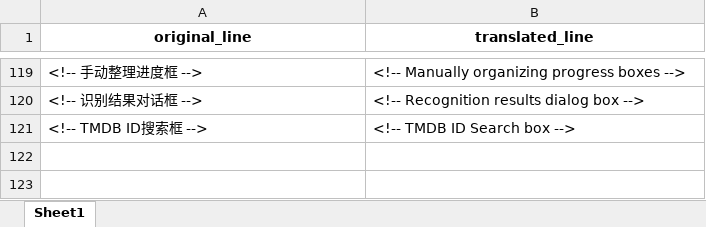
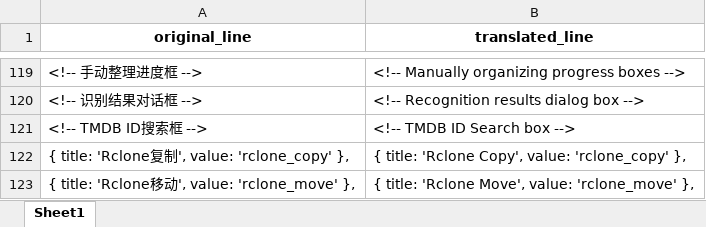
Before and after one commit to AlexanderHel/MoviePilot-Frontend-EngriskData, an Excel workbook: Translated/src/components/filebrowser/List.vue_Translated.xlsx, sheet Sheet1, drawn as a sheet; only a part is shown, gaps mark what is left out; values as stored, in another font and other column widths than the file's, no borders; the diff names each change by its address in the sheet, - before the commit and + after, or states it on an @@ line.

```diff
--- a/Translated/src/components/filebrowser/List.vue_Translated.xlsx (sheet Sheet1)
+++ b/Translated/src/components/filebrowser/List.vue_Translated.xlsx (sheet Sheet1)
+row 122: { title: 'Rclone复制', value: 'rclone_copy' }, | { title: 'Rclone Copy', value: 'rclone_copy' },
+row 123: { title: 'Rclone移动', value: 'rclone_move' }, | { title: 'Rclone Move', value: 'rclone_move' },
```
Also changed, not shown: Translated/src/api/types.ts_Translated.xlsx, Translated/src/pages/ranking.vue_Translated.xlsx, 1 other file.
